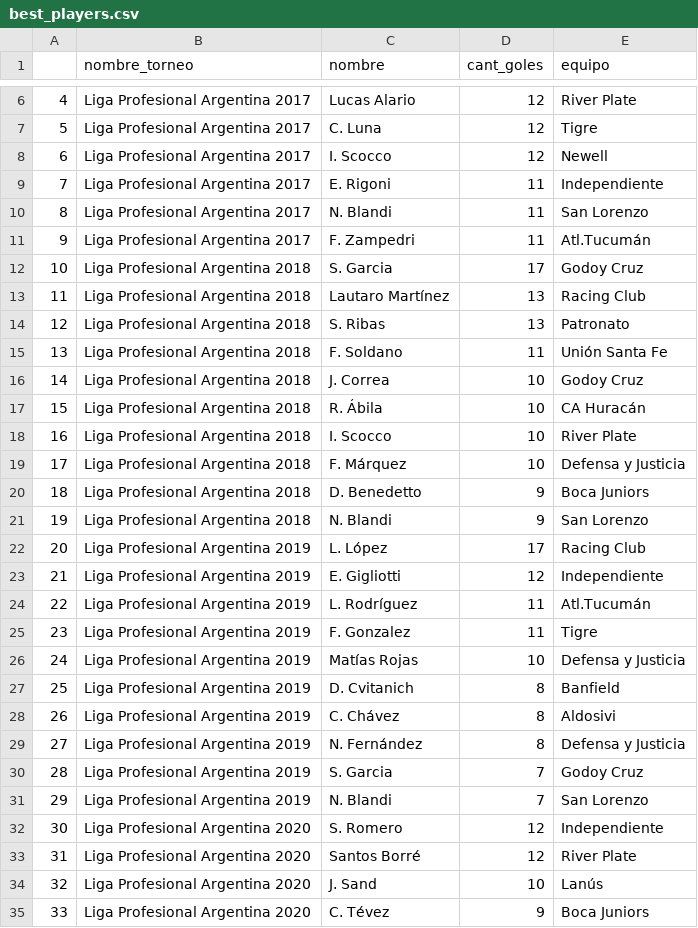
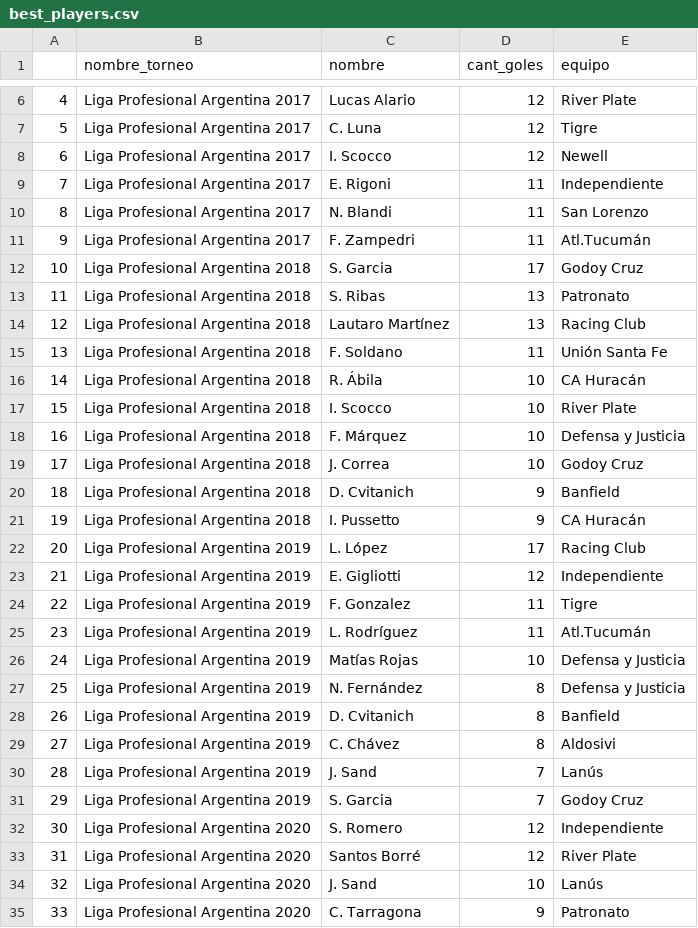
Before and after one commit to matiasfeliu92/torneos_primera_division_arg, a CSV file: CSV/best_players.csv, drawn as a sheet; only a part is shown, gaps mark what is left out; the diff covers the shown part only.

```diff
--- a/CSV/best_players.csv
+++ b/CSV/best_players.csv
@@ -12,21 +12,21 @@
 10,Liga Profesional Argentina 2018,S. Garcia,17,Godoy Cruz
-11,Liga Profesional Argentina 2018,Lautaro Martínez,13,Racing Club
-12,Liga Profesional Argentina 2018,S. Ribas,13,Patronato
+11,Liga Profesional Argentina 2018,S. Ribas,13,Patronato
+12,Liga Profesional Argentina 2018,Lautaro Martínez,13,Racing Club
 13,Liga Profesional Argentina 2018,F. Soldano,11,Unión Santa Fe
-14,Liga Profesional Argentina 2018,J. Correa,10,Godoy Cruz
-15,Liga Profesional Argentina 2018,R. Ábila,10,CA Huracán
-16,Liga Profesional Argentina 2018,I. Scocco,10,River Plate
-17,Liga Profesional Argentina 2018,F. Márquez,10,Defensa y Justicia
-18,Liga Profesional Argentina 2018,D. Benedetto,9,Boca Juniors
-19,Liga Profesional Argentina 2018,N. Blandi,9,San Lorenzo
+14,Liga Profesional Argentina 2018,R. Ábila,10,CA Huracán
+15,Liga Profesional Argentina 2018,I. Scocco,10,River Plate
+16,Liga Profesional Argentina 2018,F. Márquez,10,Defensa y Justicia
+17,Liga Profesional Argentina 2018,J. Correa,10,Godoy Cruz
+18,Liga Profesional Argentina 2018,D. Cvitanich,9,Banfield
+19,Liga Profesional Argentina 2018,I. Pussetto,9,CA Huracán
 20,Liga Profesional Argentina 2019,L. López,17,Racing Club
 21,Liga Profesional Argentina 2019,E. Gigliotti,12,Independiente
-22,Liga Profesional Argentina 2019,L. Rodríguez,11,Atl.Tucumán
-23,Liga Profesional Argentina 2019,F. Gonzalez,11,Tigre
+22,Liga Profesional Argentina 2019,F. Gonzalez,11,Tigre
+23,Liga Profesional Argentina 2019,L. Rodríguez,11,Atl.Tucumán
 24,Liga Profesional Argentina 2019,Matías Rojas,10,Defensa y Justicia
-25,Liga Profesional Argentina 2019,D. Cvitanich,8,Banfield
-26,Liga Profesional Argentina 2019,C. Chávez,8,Aldosivi
-27,Liga Profesional Argentina 2019,N. Fernández,8,Defensa y Justicia
-28,Liga Profesional Argentina 2019,S. Garcia,7,Godoy Cruz
-29,Liga Profesional Argentina 2019,N. Blandi,7,San Lorenzo
+25,Liga Profesional Argentina 2019,N. Fernández,8,Defensa y Justicia
+26,Liga Profesional Argentina 2019,D. Cvitanich,8,Banfield
+27,Liga Profesional Argentina 2019,C. Chávez,8,Aldosivi
+28,Liga Profesional Argentina 2019,J. Sand,7,Lanús
+29,Liga Profesional Argentina 2019,S. Garcia,7,Godoy Cruz
 30,Liga Profesional Argentina 2020,S. Romero,12,Independiente
@@ -34,2 +34,2 @@
 32,Liga Profesional Argentina 2020,J. Sand,10,Lanús
-33,Liga Profesional Argentina 2020,C. Tévez,9,Boca Juniors
+33,Liga Profesional Argentina 2020,C. Tarragona,9,Patronato
```
Also changed, not shown: 50 edited cells elsewhere in this file, CSV/table_positions.csv, CSV/tournament_results.csv, 2 other files.
